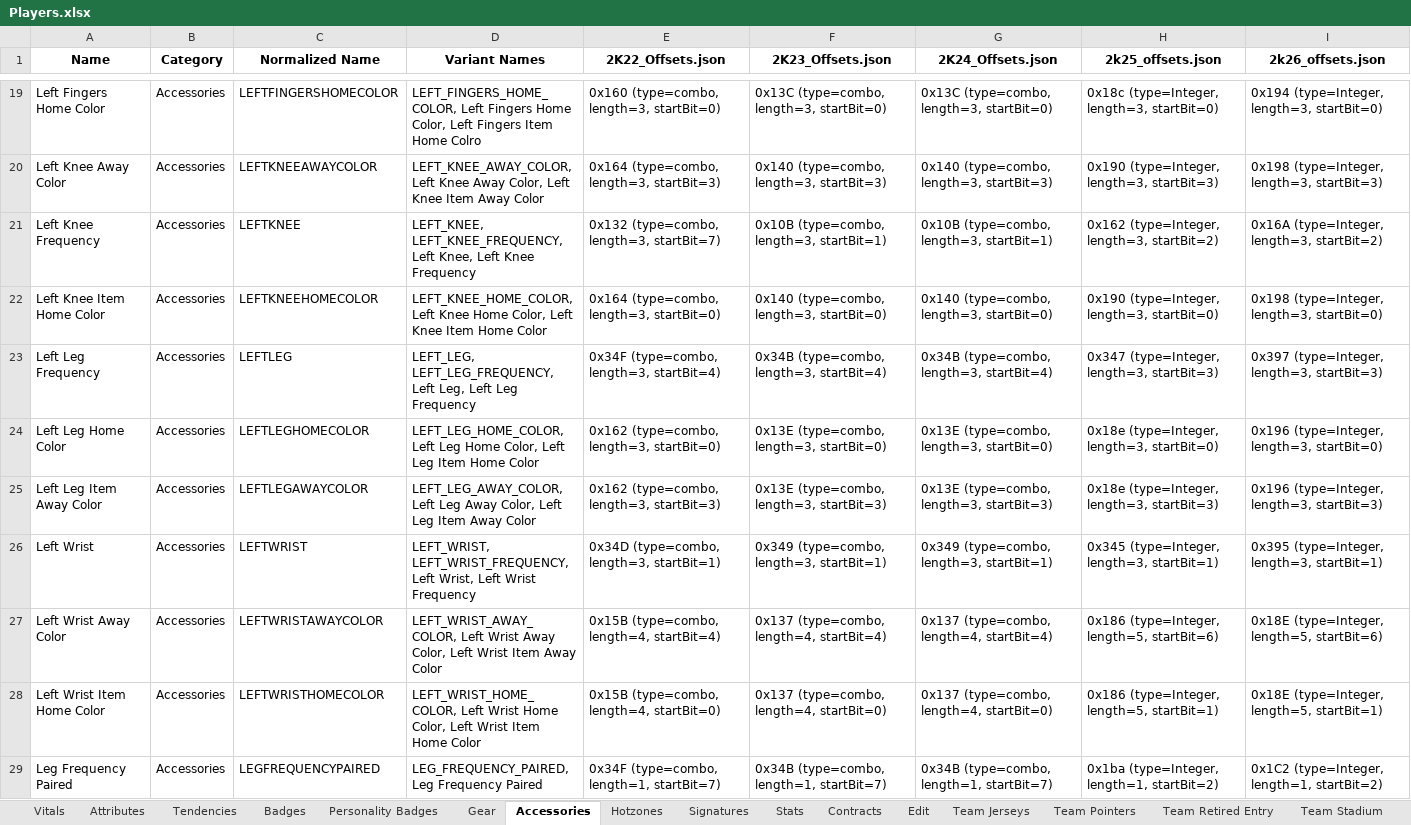
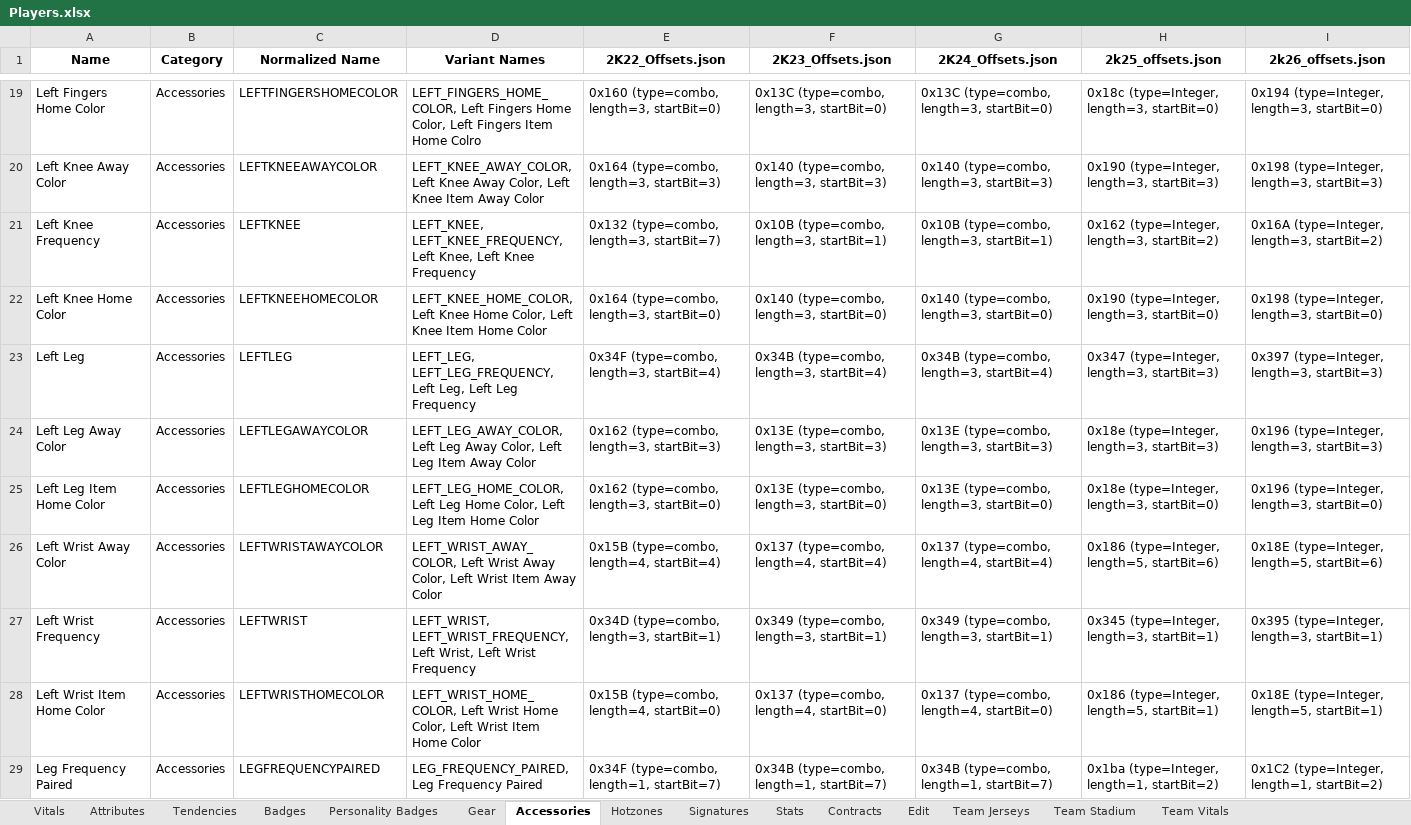
Before and after one commit to discobisco/2k26-Editor, an Excel workbook: nba2k26_editor/Offsets/Players.xlsx, sheet Accessories, drawn as a sheet; only a part is shown, gaps mark what is left out; values as stored, in another font and other column widths than the file's, no borders; removed rows and columns are numbered as before the commit, all else as after; the diff covers the shown part only; the diff names each change by its address in the sheet, - before the commit and + after, or states it on an @@ line.

```diff
--- a/nba2k26_editor/Offsets/Players.xlsx (sheet Accessories)
+++ b/nba2k26_editor/Offsets/Players.xlsx (sheet Accessories)
-sheet tab: Team Pointers
-sheet tab: Team Retired Entry
-A22 (Name): Left Knee Item Home Color
+A22 (Name): Left Knee Home Color
-A23 (Name): Left Leg Frequency
+A23 (Name): Left Leg
-row 24: Left Leg Home Color | Accessories | LEFTLEGHOMECOLOR | LEFT_LEG_HOME_COLOR, Left Leg Home Color, Left Leg Item Home Color | 0x162 (type=combo, length=3, startBit=0) | 0x13E (type=combo, length=3, startBit=0) | 0x13E (type=combo, length=3, startBit=0) | 0x18e (type=Integer, length=3, startBit=0) | 0x196 (type=Integer, length=3, startBit=0)
-A24 (Name): Left Leg Item Away Color
+A24 (Name): Left Leg Away Color
-A25 (Name): Left Wrist
+A25 (Name): Left Leg Item Home Color
-C25 (Normalized Name): LEFTWRIST
+C25 (Normalized Name): LEFTLEGHOMECOLOR
-D25 (Variant Names): LEFT_WRIST, LEFT_WRIST_FREQUENCY, Left Wrist, Left Wrist Frequency
+D25 (Variant Names): LEFT_LEG_HOME_COLOR, Left Leg Home Color, Left Leg Item Home Color
-E25 (2K22_Offsets.json): 0x34D (type=combo, length=3, startBit=1)
+E25 (2K22_Offsets.json): 0x162 (type=combo, length=3, startBit=0)
-F25 (2K23_Offsets.json): 0x349 (type=combo, length=3, startBit=1)
+F25 (2K23_Offsets.json): 0x13E (type=combo, length=3, startBit=0)
-G25 (2K24_Offsets.json): 0x349 (type=combo, length=3, startBit=1)
+G25 (2K24_Offsets.json): 0x13E (type=combo, length=3, startBit=0)
-H25 (2k25_offsets.json): 0x345 (type=Integer, length=3, startBit=1)
+H25 (2k25_offsets.json): 0x18e (type=Integer, length=3, startBit=0)
-I25 (2k26_offsets.json): 0x395 (type=Integer, length=3, startBit=1)
+I25 (2k26_offsets.json): 0x196 (type=Integer, length=3, startBit=0)
+row 27: Left Wrist Frequency | Accessories | LEFTWRIST | LEFT_WRIST, LEFT_WRIST_FREQUENCY, Left Wrist, Left Wrist Frequency | 0x34D (type=combo, length=3, startBit=1) | 0x349 (type=combo, length=3, startBit=1) | 0x349 (type=combo, length=3, startBit=1) | 0x345 (type=Integer, length=3, startBit=1) | 0x395 (type=Integer, length=3, startBit=1)
```
Also changed, not shown: 6 added rows, 6 removed rows and 9 edited cells elsewhere in this sheet, sheet Tendencies, sheet Vitals, sheet Hotzones, nba2k26_editor/Offsets/ImportPlayers.xlsx, nba2k26_editor/Offsets/ImportStadiums.xlsx, 21 other files.
